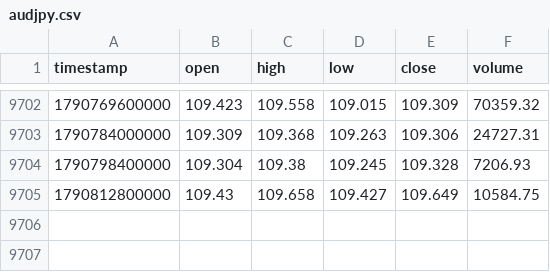
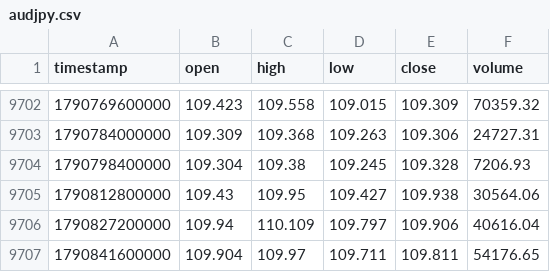
Before and after one commit to rikuudon24-beep/chair-scale, a CSV file: data/market/h4/audjpy.csv, drawn as a sheet; only a part is shown, gaps mark what is left out.

```diff
--- a/data/market/h4/audjpy.csv
+++ b/data/market/h4/audjpy.csv
@@ -9704,2 +9704,4 @@ timestamp,open,high,low,close,volume
 1790798400000,109.304,109.38,109.245,109.328,7206.93
-1790812800000,109.43,109.658,109.427,109.649,10584.75
+1790812800000,109.43,109.95,109.427,109.938,30564.06
+1790827200000,109.94,110.109,109.797,109.906,40616.04
+1790841600000,109.904,109.97,109.711,109.811,54176.65
```
Also changed, not shown: data/market/h4/audnzd.csv, data/market/h4/eurgbp.csv, 2 other files.
